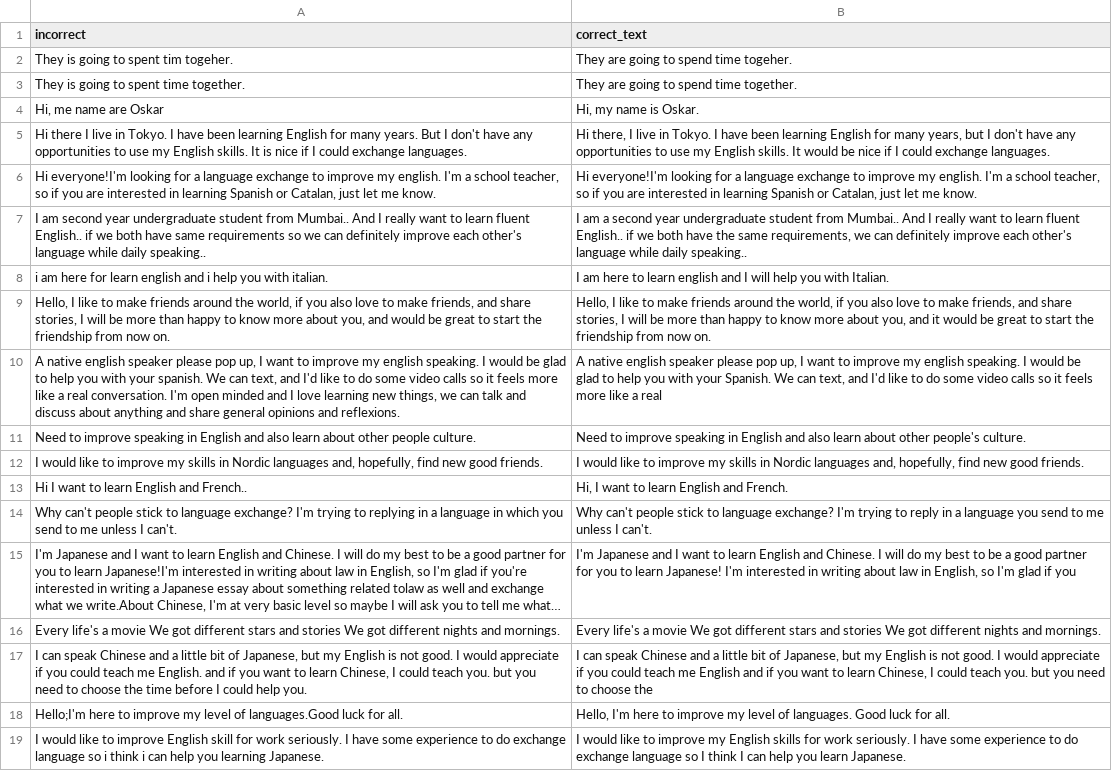
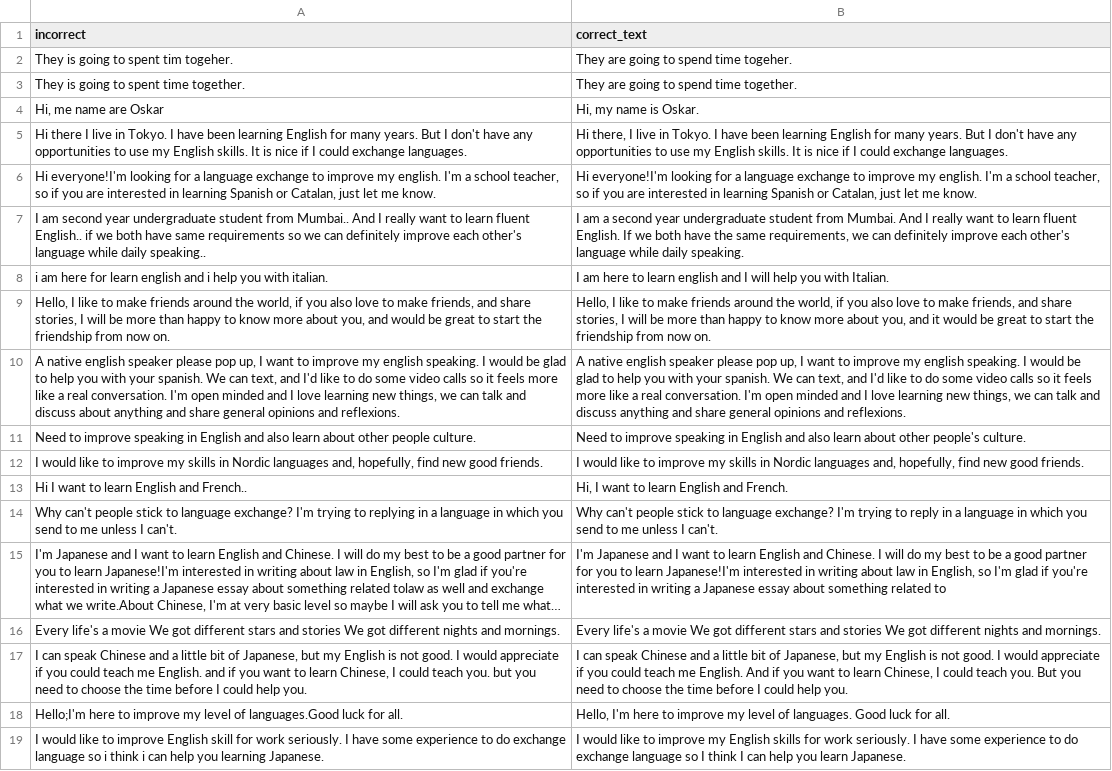
Before and after one commit to oskarpiibar/CALL-project, a CSV file: corrected_test.csv, drawn as a sheet; only a part is shown; long unchanged cells end in …; the diff covers the shown part only; the diff names each change by its address in the sheet, - before the commit and + after, or states it on an @@ line.

Commit message:
Top 3 language selection and correction application. Deletion of unnecessary files

```diff
--- a/corrected_test.csv
+++ b/corrected_test.csv
-B5 (correct_text): …for many years, but I don't have any opportunities to use my English skills. It would be nice if…
+B5 (correct_text): …for many years. But I don't have any opportunities to use my English skills. It is nice if…
-B7 (correct_text): …student from Mumbai.. And I really want to learn fluent English.. if we both have the same requirements, we can definitely improve each other's language while daily speaking..
+B7 (correct_text): …student from Mumbai. And I really want to learn fluent English. If we both have the same requirements, we can definitely improve each other's language while daily speaking.
-B10 (correct_text): …with your Spanish. We can text, and I'd like to do some video calls so it feels more like a real
+B10 (correct_text): …with your spanish. We can text, and I'd like to do some video calls so it feels more like a real conversation. I'm open minded and I love learning new things, we can talk and discuss anything and share general opinions and reflexions.
-B14 (correct_text): …a language you send…
+B14 (correct_text): …a language in which you send…
-B15 (correct_text): …to learn Japanese! I'm interested in writing about law in English, so I'm glad if you
+B15 (correct_text): …to learn Japanese!I'm interested in writing about law in English, so I'm glad if you're interested in writing a Japanese essay about something related to
-B17 (correct_text): …teach me English and if you want to learn Chinese, I could teach you. but you need to choose the
+B17 (correct_text): …teach me English. And if you want to learn Chinese, I could teach you. But you need to choose the time before I could help you.
```
Also changed, not shown: 41 edited cells elsewhere in this file, 6 other files.
